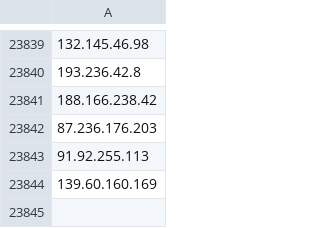
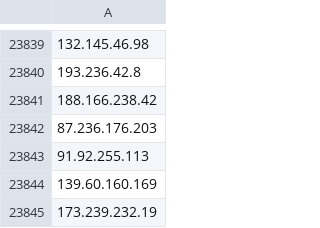
Before and after one commit to Mead-Informatica/IOC, a CSV file: Blacklist/R7_IP.csv, drawn as a sheet; only a part is shown, gaps mark what is left out; the diff names each change by its address in the sheet, - before the commit and + after, or states it on an @@ line.

Commit message:
Committing files at 2023-13-11 19:11:06

```diff
--- a/Blacklist/R7_IP.csv
+++ b/Blacklist/R7_IP.csv
+row 23845: 173.239.232.19
```
